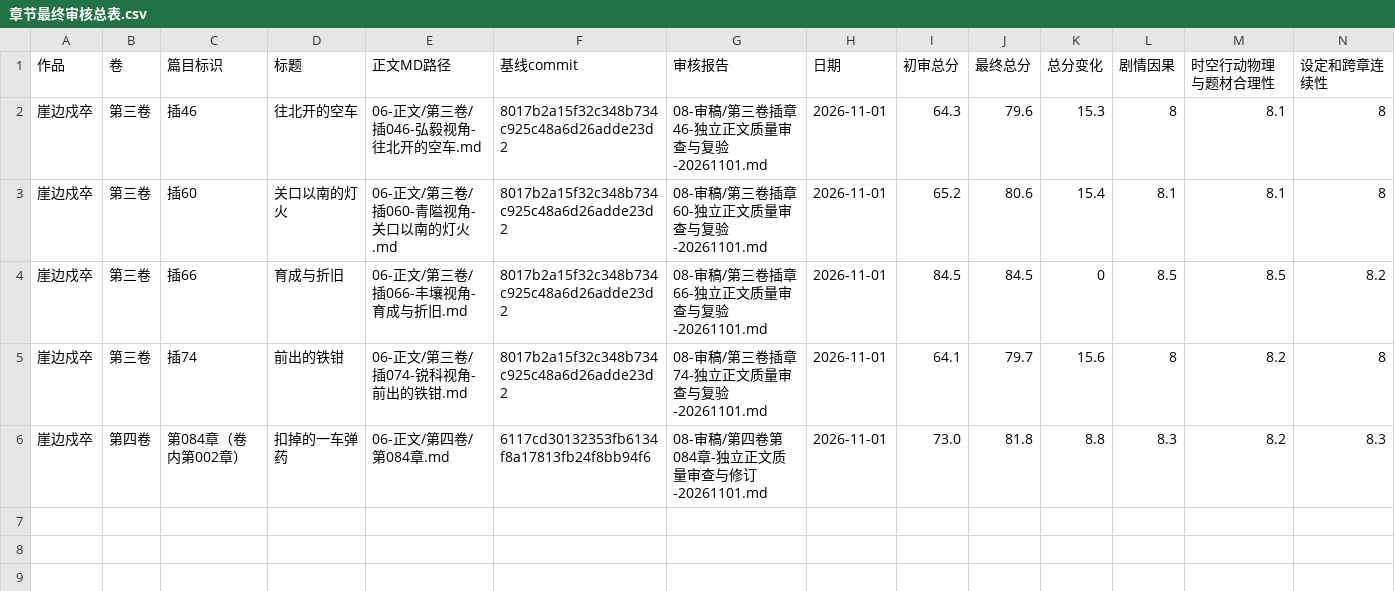
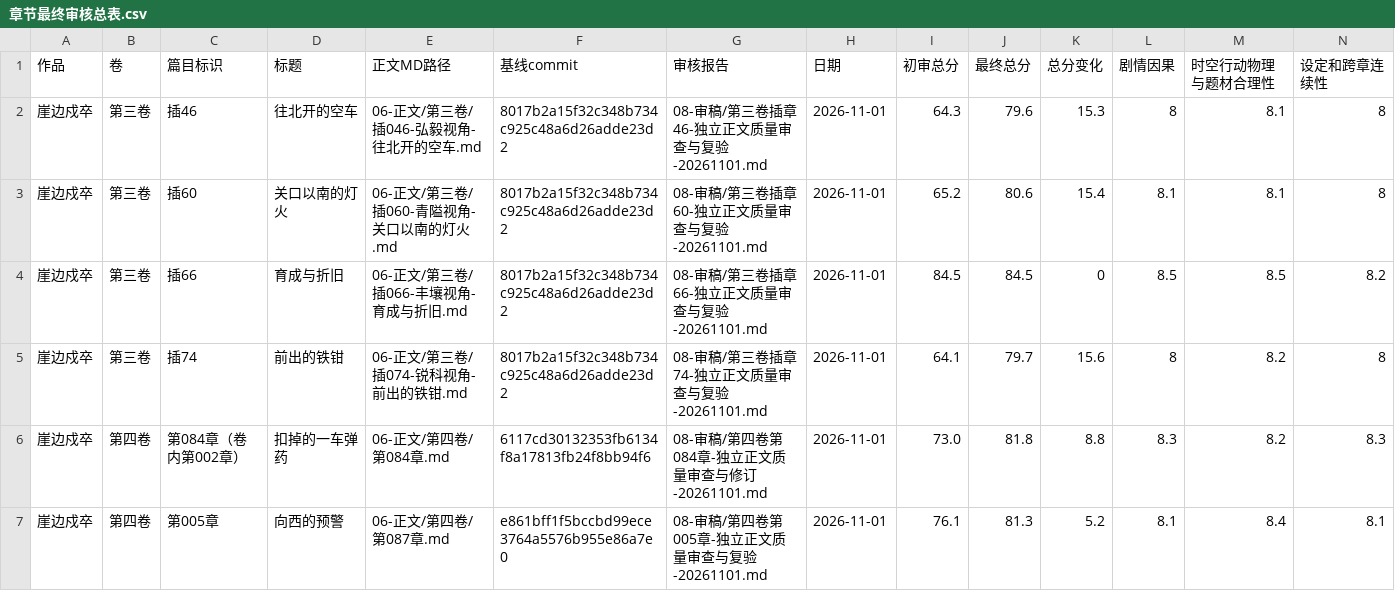
Before and after one commit to yuqiangdede/The-Last-Watch, a CSV file: 08-审稿/章节最终审核总表.csv, drawn as a sheet; only a part is shown; rows hold the shown columns only; the diff names each change by its address in the sheet, - before the commit and + after, or states it on an @@ line.

```diff
--- a/08-审稿/章节最终审核总表.csv
+++ b/08-审稿/章节最终审核总表.csv
+row 7: 崖边戍卒 | 第四卷 | 第005章 | 向西的预警 | 06-正文/第四卷/第087章.md | e861bff1f5bccbd99ece3764a5576b955e86a7e0 | 08-审稿/第四卷第005章-独立正文质量审查与复验-20261101.md | 2026-11-01 | 76.1 | 81.3 | 5.2 | 8.1 | 8.4 | 8.1
```
Also changed, not shown: 5 other files.
